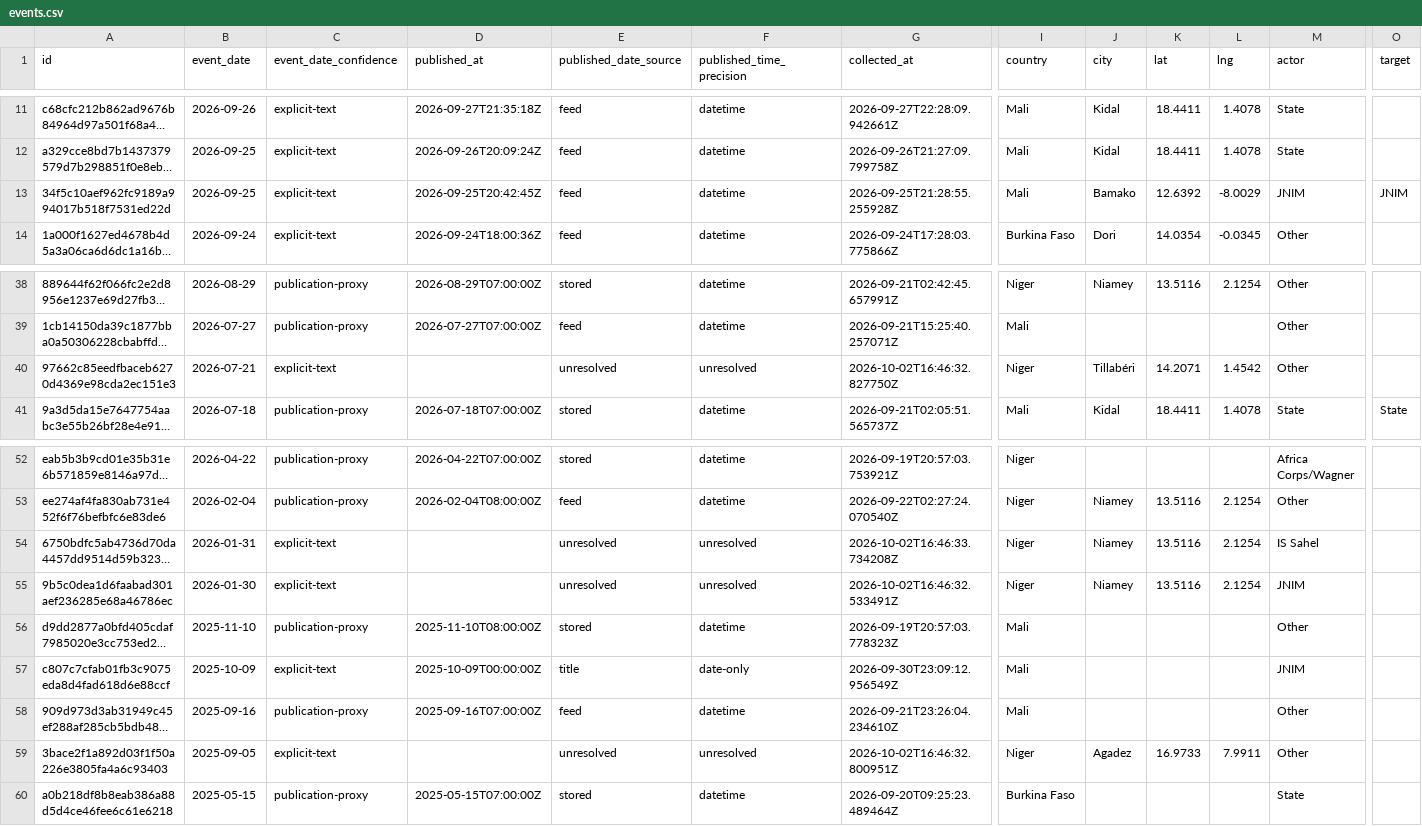
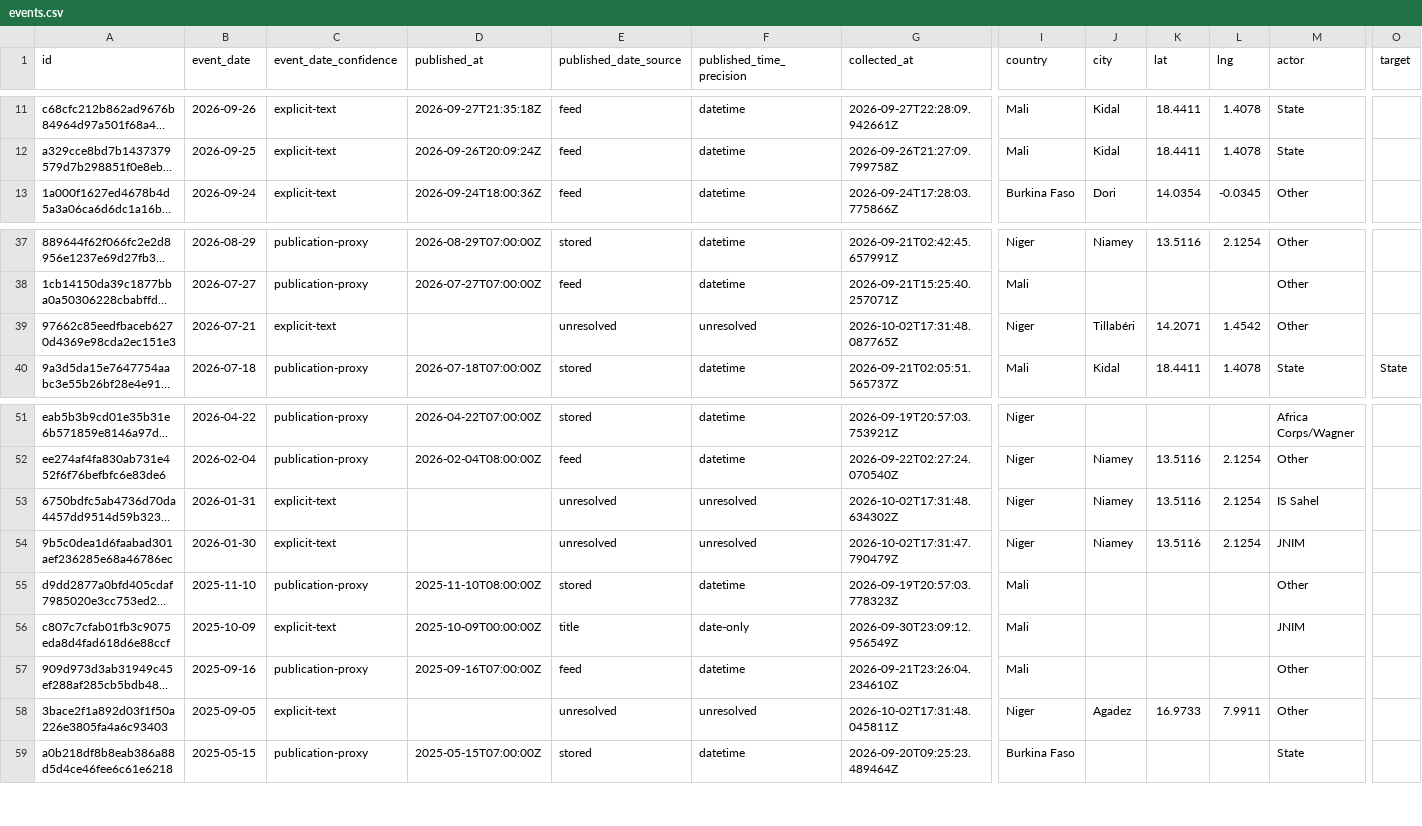
Before and after one commit to mosescosta33/sahel-data-collection, a CSV file: data/events.csv, drawn as a sheet; only a part is shown, gaps mark what is left out; long unchanged cells end in …; removed rows and columns are numbered as before the commit, all else as after; rows hold the shown columns only; the diff names each change by its address in the sheet, - before the commit and + after, or states it on an @@ line.

```diff
--- a/data/events.csv
+++ b/data/events.csv
-row 13: 34f5c10aef962fc9189a994017b518f7531ed22d | 2026-09-25 | explicit-text | 2026-09-25T20:42:45Z | feed | datetime | 2026-09-25T21:28:55.255928Z | Mali | Bamako | 12.6392 | -8.0029 | JNIM | JNIM
-G39 (collected_at): 2026-10-02T16:46:32.827750Z
+G39 (collected_at): 2026-10-02T17:31:48.087765Z
-G53 (collected_at): 2026-10-02T16:46:33.734208Z
+G53 (collected_at): 2026-10-02T17:31:48.634302Z
-G54 (collected_at): 2026-10-02T16:46:32.533491Z
+G54 (collected_at): 2026-10-02T17:31:47.790479Z
-G58 (collected_at): 2026-10-02T16:46:32.800951Z
+G58 (collected_at): 2026-10-02T17:31:48.045811Z
```
Also changed, not shown: 18 other files.
